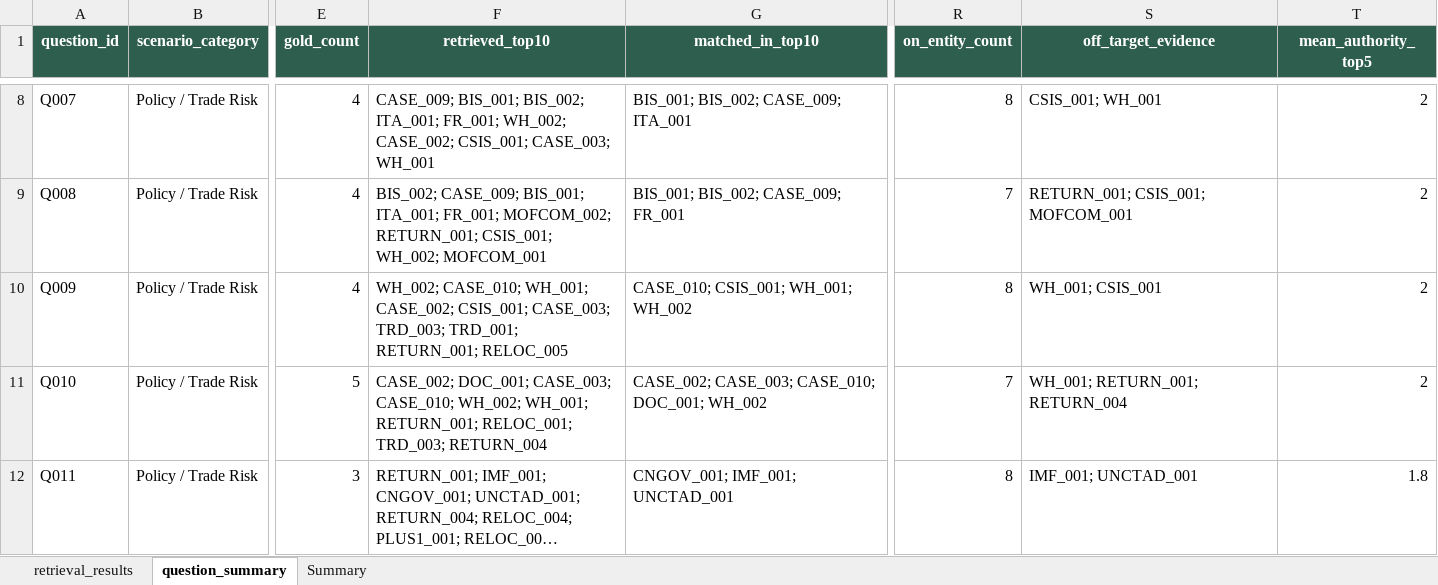
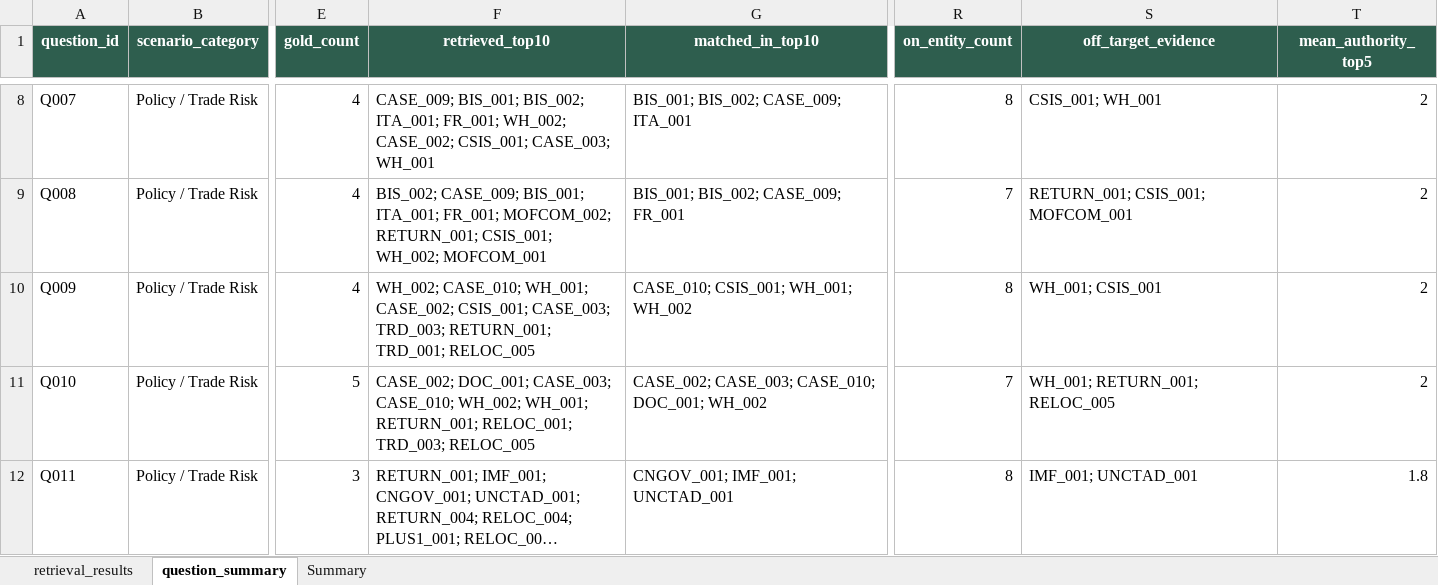
Before and after one commit to RiaYanvv/project, an Excel workbook: data/evaluation/optimized/retrieval_results.xlsx, sheet question_summary, drawn as a sheet; only a part is shown, gaps mark what is left out; long unchanged cells end in …; values as stored, in another font and other column widths than the file's, no borders; the diff covers the shown part only; the diff names each change by its address in the sheet, - before the commit and + after, or states it on an @@ line.

```diff
--- a/data/evaluation/optimized/retrieval_results.xlsx (sheet question_summary)
+++ b/data/evaluation/optimized/retrieval_results.xlsx (sheet question_summary)
-F10 (retrieved_top10): …CASE_003; TRD_003; TRD_001; RETURN_001; RELOC_005
+F10 (retrieved_top10): …CASE_003; TRD_003; RETURN_001; TRD_001; RELOC_005
-F11 (retrieved_top10): …RELOC_001; TRD_003; RETURN_004
+F11 (retrieved_top10): …RELOC_001; TRD_003; RELOC_005
-S11 (off_target_evidence): WH_001; RETURN_001; RETURN_004
+S11 (off_target_evidence): WH_001; RETURN_001; RELOC_005
```
Also changed, not shown: 5 edited cells elsewhere in this sheet, sheet retrieval_results, data/evaluation/evidence_quality_test.xlsx, data/evaluation/historical_case_benchmark.xlsx, 20 other files.
